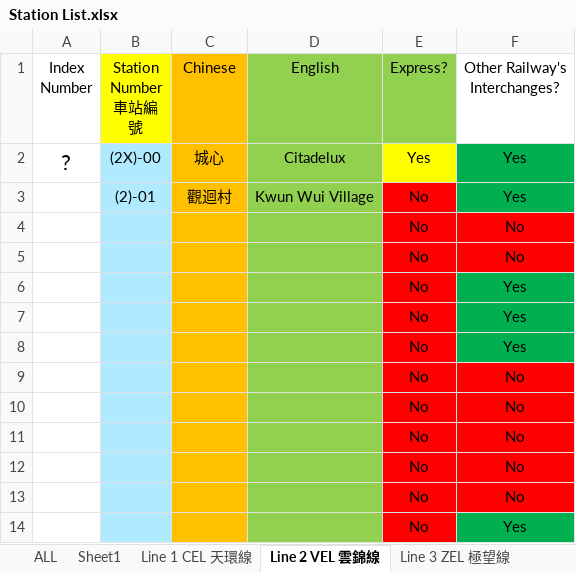
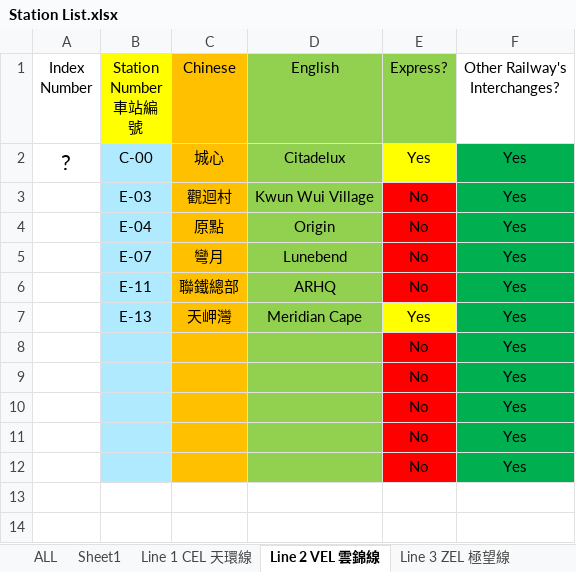
Before and after one commit to eason2141/Urbanlink, an Excel workbook: Station List.xlsx, sheet Line 2 VEL 雲錦線, drawn as a sheet; values as stored, in another font and other column widths than the file's, no borders; removed rows and columns are numbered as before the commit, all else as after; the diff names each change by its address in the sheet, - before the commit and + after, or states it on an @@ line.

```diff
--- a/Station List.xlsx (sheet Line 2 VEL 雲錦線)
+++ b/Station List.xlsx (sheet Line 2 VEL 雲錦線)
-B2 (Station Number 車站編號): (2X)-00
+B2 (Station Number 車站編號): C-00
-B3 (Station Number 車站編號): (2)-01
+B3 (Station Number 車站編號): E-03
-row 4:  |  |  |  | No | No
-row 5:  |  |  |  | No | No
+row 4:  | E-04 | 原點 | Origin | No | Yes
+row 5:  | E-07 | 彎月 | Lunebend | No | Yes
+row 6:  | E-11 | 聯鐵總部 | ARHQ | No | Yes
+row 7:  | E-13 | 天岬灣 | Meridian Cape | Yes | Yes
-F11 (Other Railway's Interchanges?): No
+F11 (Other Railway's Interchanges?): Yes
-F11 fill: #FF0000
+F11 fill: #00B050
-row 10:  |  |  |  | No | No
-row 11:  |  |  |  | No | No
-row 12:  |  |  |  | No | No
-row 13:  |  |  |  | No | No
```
Also changed, not shown: sheet ALL, sheet Line 17 VIL 蔚雅線, sheet Line 6 NAL 海瀾線, sheet Line 8 CWL 凌灣線, other sheet tabs, 31 other files.
